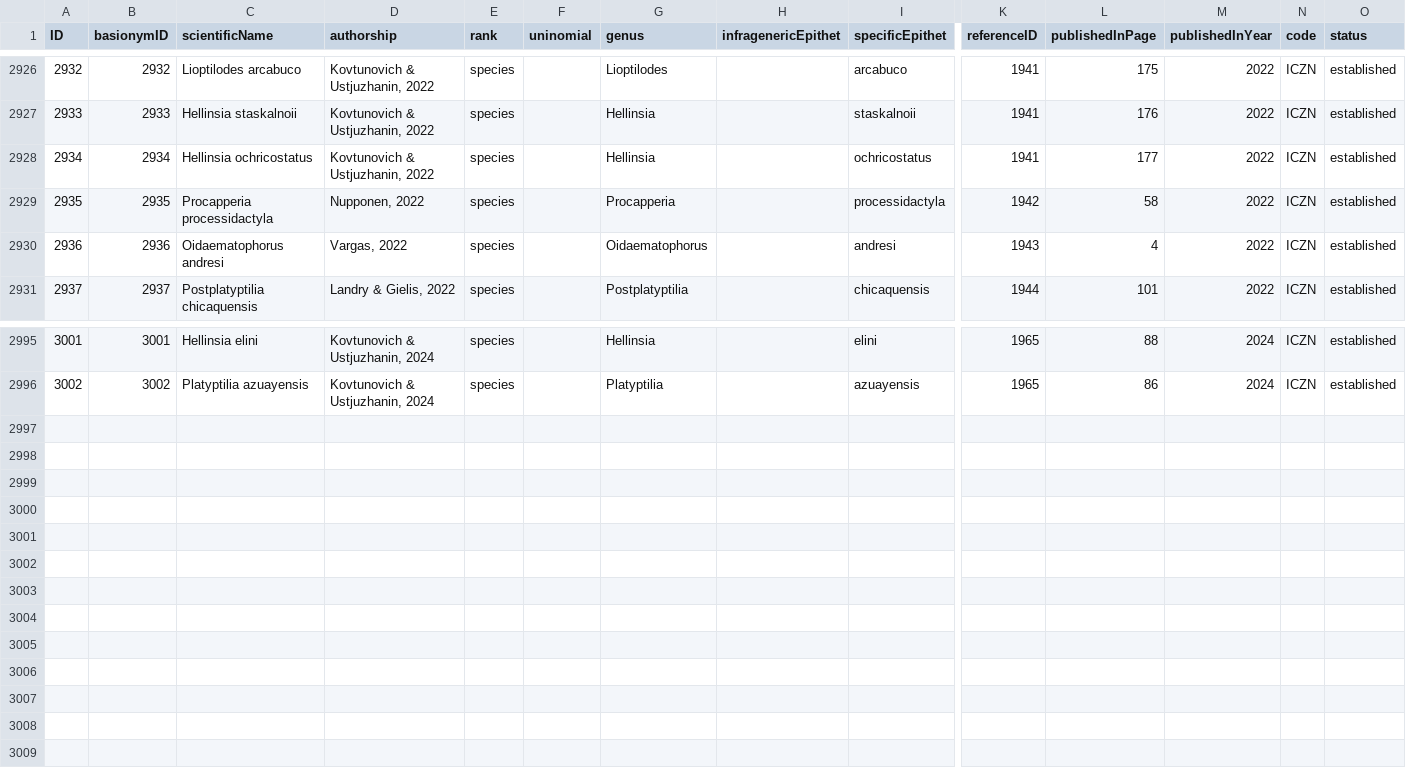
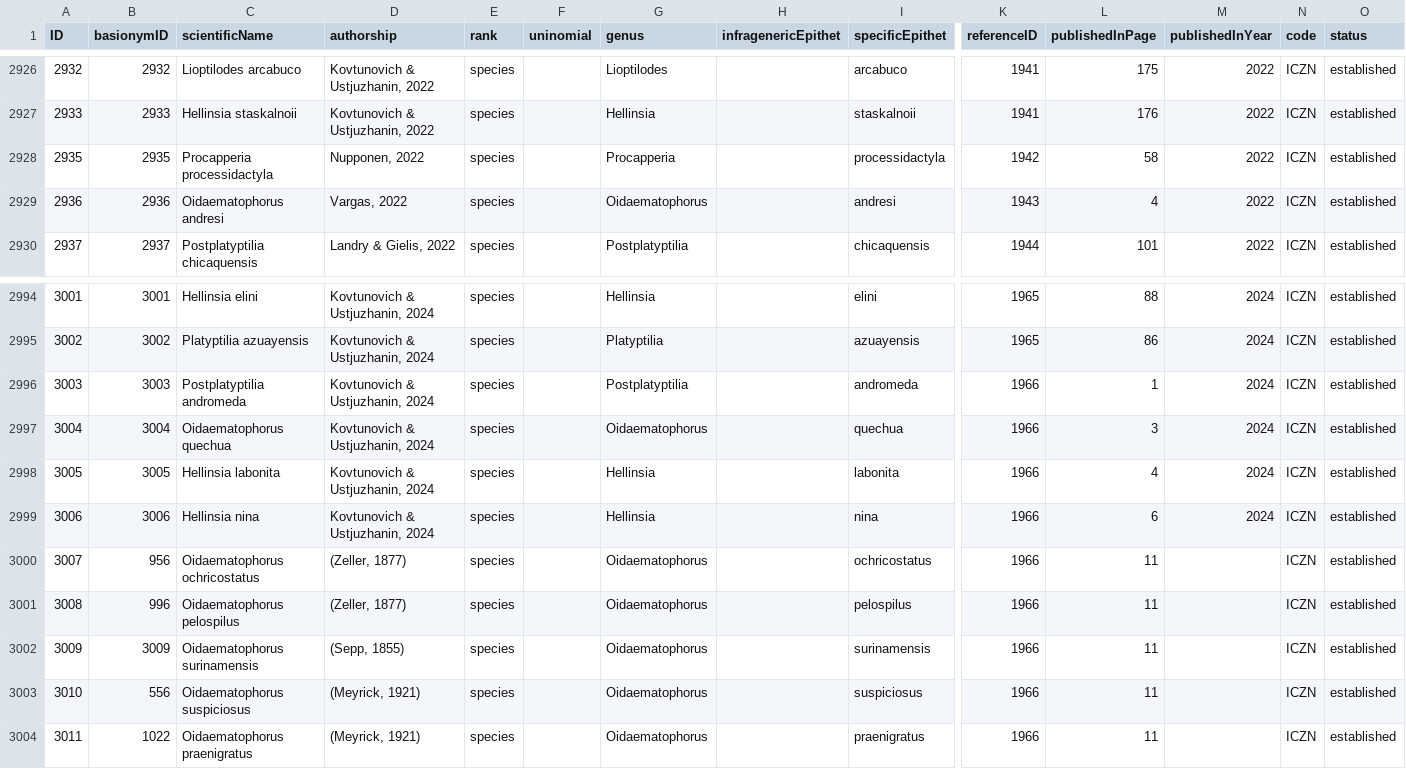
Before and after one commit to dhobern/pterophoroidea, a CSV file: coldp/data/name.csv, drawn as a sheet; only a part is shown, gaps mark what is left out; removed rows and columns are numbered as before the commit, all else as after; rows hold the shown columns only; the diff names each change by its address in the sheet, - before the commit and + after, or states it on an @@ line.

```diff
--- a/coldp/data/name.csv
+++ b/coldp/data/name.csv
-row 2928: 2934 | 2934 | Hellinsia ochricostatus | Kovtunovich & Ustjuzhanin, 2022 | species |  | Hellinsia |  | ochricostatus | 1941 | 177 | 2022 | ICZN | established
+row 2996: 3003 | 3003 | Postplatyptilia andromeda | Kovtunovich & Ustjuzhanin, 2024 | species |  | Postplatyptilia |  | andromeda | 1966 | 1 | 2024 | ICZN | established
+row 2997: 3004 | 3004 | Oidaematophorus quechua | Kovtunovich & Ustjuzhanin, 2024 | species |  | Oidaematophorus |  | quechua | 1966 | 3 | 2024 | ICZN | established
+row 2998: 3005 | 3005 | Hellinsia labonita | Kovtunovich & Ustjuzhanin, 2024 | species |  | Hellinsia |  | labonita | 1966 | 4 | 2024 | ICZN | established
+row 2999: 3006 | 3006 | Hellinsia nina | Kovtunovich & Ustjuzhanin, 2024 | species |  | Hellinsia |  | nina | 1966 | 6 | 2024 | ICZN | established
+row 3000: 3007 | 956 | Oidaematophorus ochricostatus | (Zeller, 1877) | species |  | Oidaematophorus |  | ochricostatus | 1966 | 11 |  | ICZN | established
+row 3001: 3008 | 996 | Oidaematophorus pelospilus | (Zeller, 1877) | species |  | Oidaematophorus |  | pelospilus | 1966 | 11 |  | ICZN | established
+row 3002: 3009 | 3009 | Oidaematophorus surinamensis | (Sepp, 1855) | species |  | Oidaematophorus |  | surinamensis | 1966 | 11 |  | ICZN | established
+row 3003: 3010 | 556 | Oidaematophorus suspiciosus | (Meyrick, 1921) | species |  | Oidaematophorus |  | suspiciosus | 1966 | 11 |  | ICZN | established
+row 3004: 3011 | 1022 | Oidaematophorus praenigratus | (Meyrick, 1921) | species |  | Oidaematophorus |  | praenigratus | 1966 | 11 |  | ICZN | established
```
Also changed, not shown: coldp/data/distribution.csv, coldp/data/namereference.csv, 6 other files.
